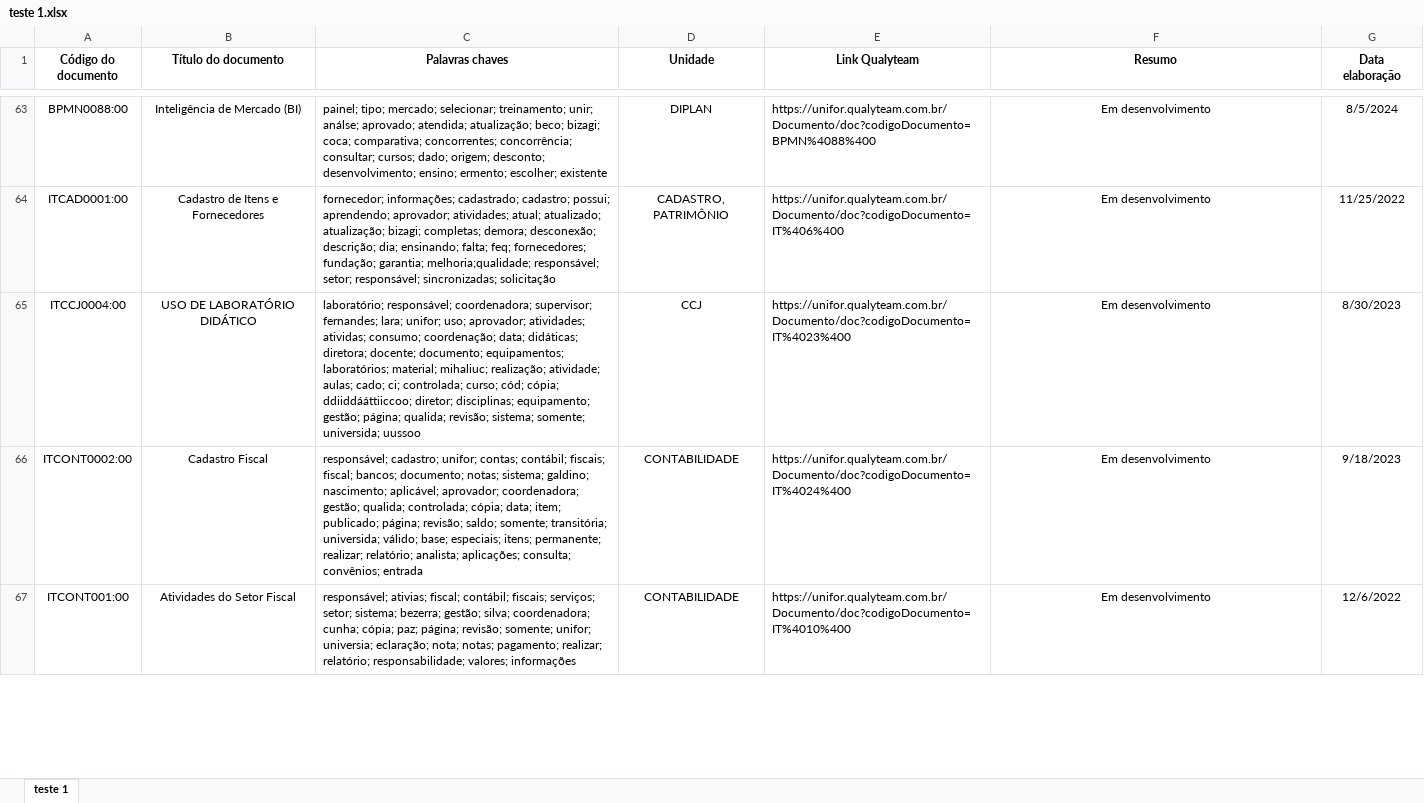
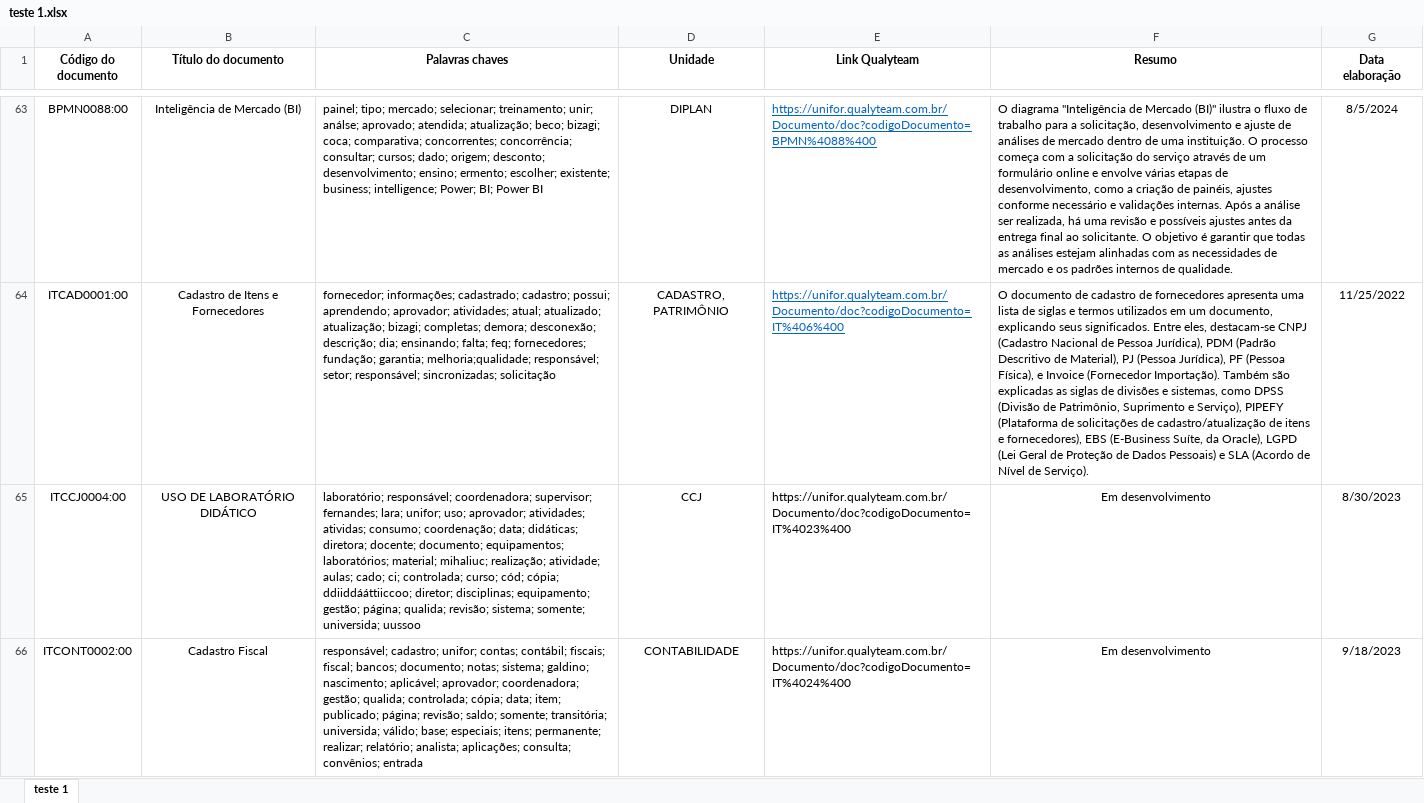
Before and after one commit to romariolili/emaboot, an Excel workbook: teste 1.xlsx, sheet teste 1, drawn as a sheet; only a part is shown, gaps mark what is left out; the shorter side is filled out with more unchanged rows; values as stored, in another font and other column widths than the file's, no borders; the diff covers the shown part only; the diff names each change by its address in the sheet, - before the commit and + after, or states it on an @@ line.

```diff
--- a/teste 1.xlsx (sheet teste 1)
+++ b/teste 1.xlsx (sheet teste 1)
-C63 (Palavras chaves): …ermento; escolher; existente
+C63 (Palavras chaves): …ermento; escolher; existente; business; intelligence; Power; BI; Power BI
@@ E63:E64 underline: off → on, text colour: black → #0563C1 @@
-F63:F64 alignment: center
+F63:F64 alignment: left
-F63 (Resumo): Em desenvolvimento
+F63 (Resumo): O diagrama "Inteligência de Mercado (BI)" ilustra o fluxo de trabalho para a solicitação, desenvolvimento e ajuste de análises de mercado dentro de uma instituição. O processo começa com a solicitação do serviço através de um formulário online e envolve várias etapas de desenvolvimento, como a criação de painéis, ajustes conforme necessário e validações internas. Após a análise ser realizada, há uma revisão e possíveis ajustes antes da entrega final ao solicitante. O objetivo é garantir que todas as análises estejam alinhadas com as necessidades de mercado e os padrões internos de qualidade.
-F64 (Resumo): Em desenvolvimento
+F64 (Resumo): O documento de cadastro de fornecedores apresenta uma lista de siglas e termos utilizados em um documento, explicando seus significados. Entre eles, destacam-se CNPJ (Cadastro Nacional de Pessoa Jurídica), PDM (Padrão Descritivo de Material), PJ (Pessoa Jurídica), PF (Pessoa Física), e Invoice (Fornecedor Importação). Também são explicadas as siglas de divisões e sistemas, como DPSS (Divisão de Patrimônio, Suprimento e Serviço), PIPEFY (Plataforma de solicitações de cadastro/atualização de itens e fornecedores), EBS (E-Business Suíte, da Oracle), LGPD (Lei Geral de Proteção de Dados Pessoais) e SLA (Acordo de Nível de Serviço).
```
Also changed, not shown: 54 edited cells and cell formats elsewhere in this sheet.
